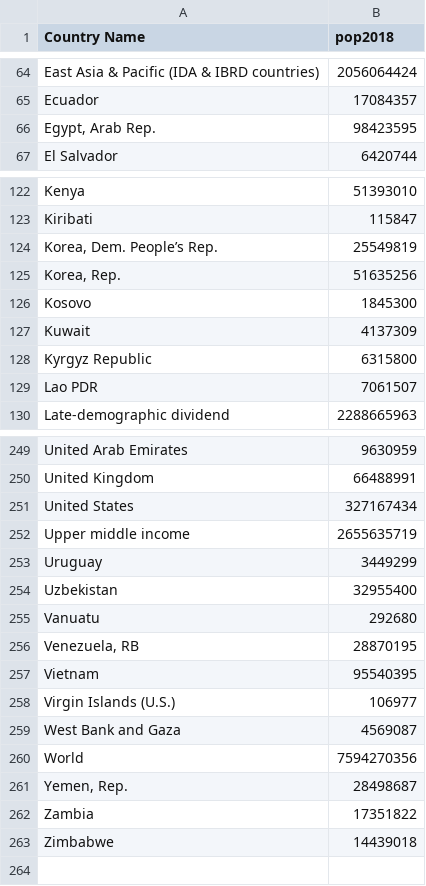
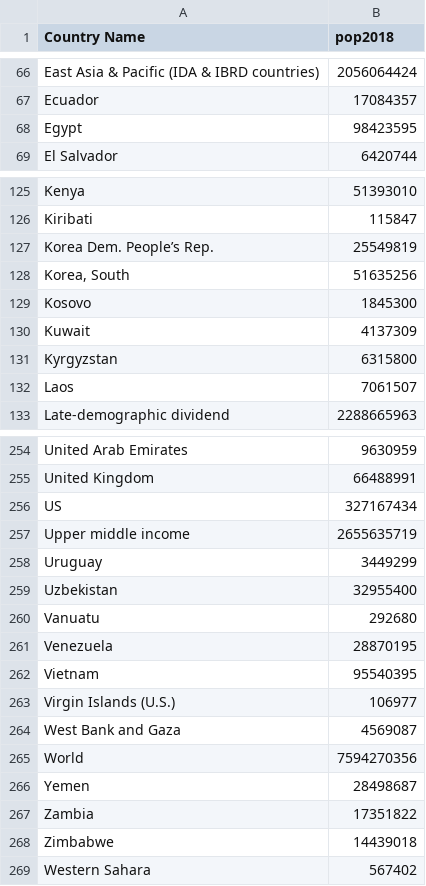
Before and after one commit to grequena/coronavirusBR, a CSV file: popsize.csv, drawn as a sheet; only a part is shown, gaps mark what is left out; the diff covers the shown part only.

Commit message:
total pop

```diff
--- a/popsize.csv
+++ b/popsize.csv
@@ -65,3 +67,3 @@ East Asia & Pacific (IDA & IBRD countries);2056064424
 Ecuador;17084357
-Egypt, Arab Rep.;98423595
+Egypt;98423595
 El Salvador;6420744
@@ -123,8 +126,8 @@ Kenya;51393010
 Kiribati;115847
-Korea, Dem. People’s Rep.;25549819
-Korea, Rep.;51635256
+Korea  Dem. People’s Rep.;25549819
+Korea, South;51635256
 Kosovo;1845300
 Kuwait;4137309
-Kyrgyz Republic;6315800
-Lao PDR;7061507
+Kyrgyzstan;6315800
+Laos;7061507
 Late-demographic dividend;2288665963
@@ -250,3 +255,3 @@ United Arab Emirates;9630959
 United Kingdom;66488991
-United States;327167434
+US;327167434
 Upper middle income;2655635719
@@ -255,3 +260,3 @@ Uzbekistan;32955400
 Vanuatu;292680
-Venezuela, RB;28870195
+Venezuela;28870195
 Vietnam;95540395
@@ -260,4 +265,5 @@ West Bank and Gaza;4569087
 World;7594270356
-Yemen, Rep.;28498687
+Yemen;28498687
 Zambia;17351822
 Zimbabwe;14439018
+Western Sahara;567402
```
Also changed, not shown: 5 added rows and 15 edited cells elsewhere in this file.
